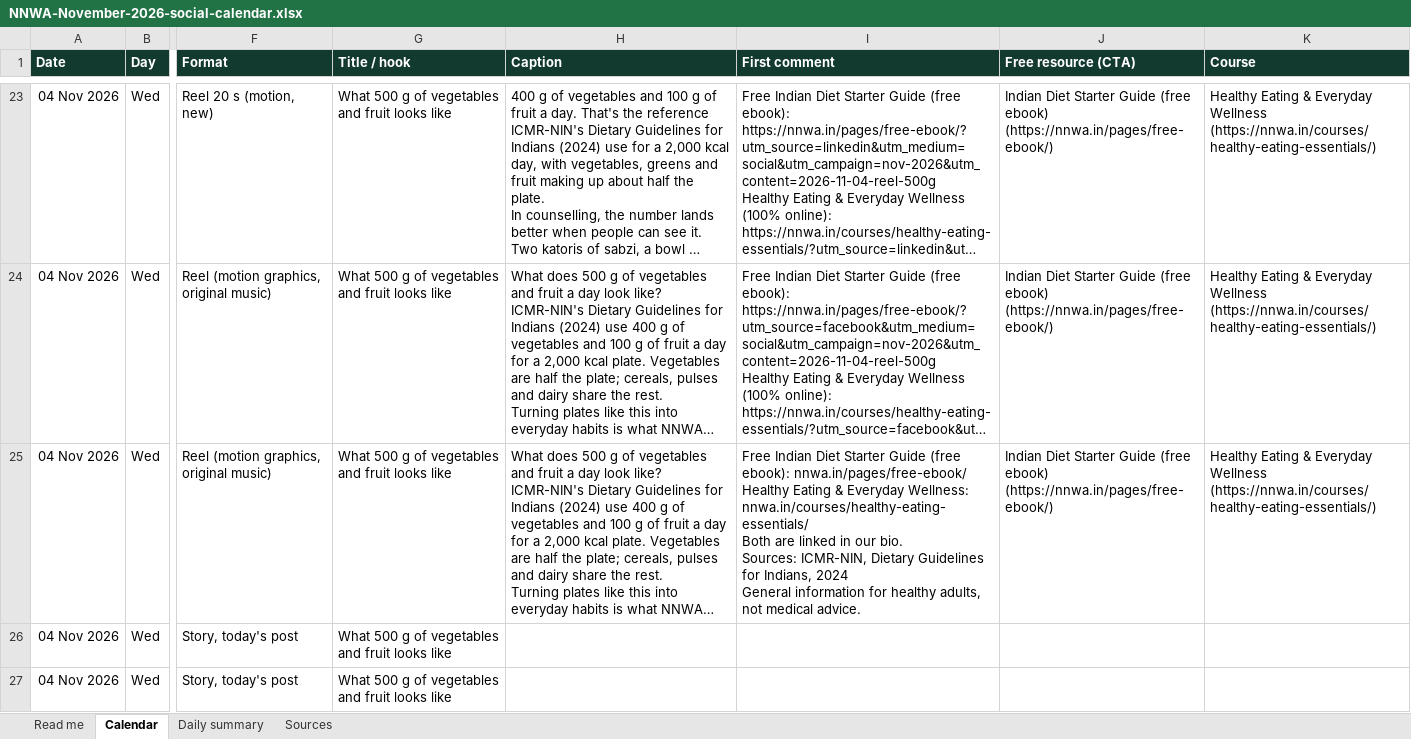
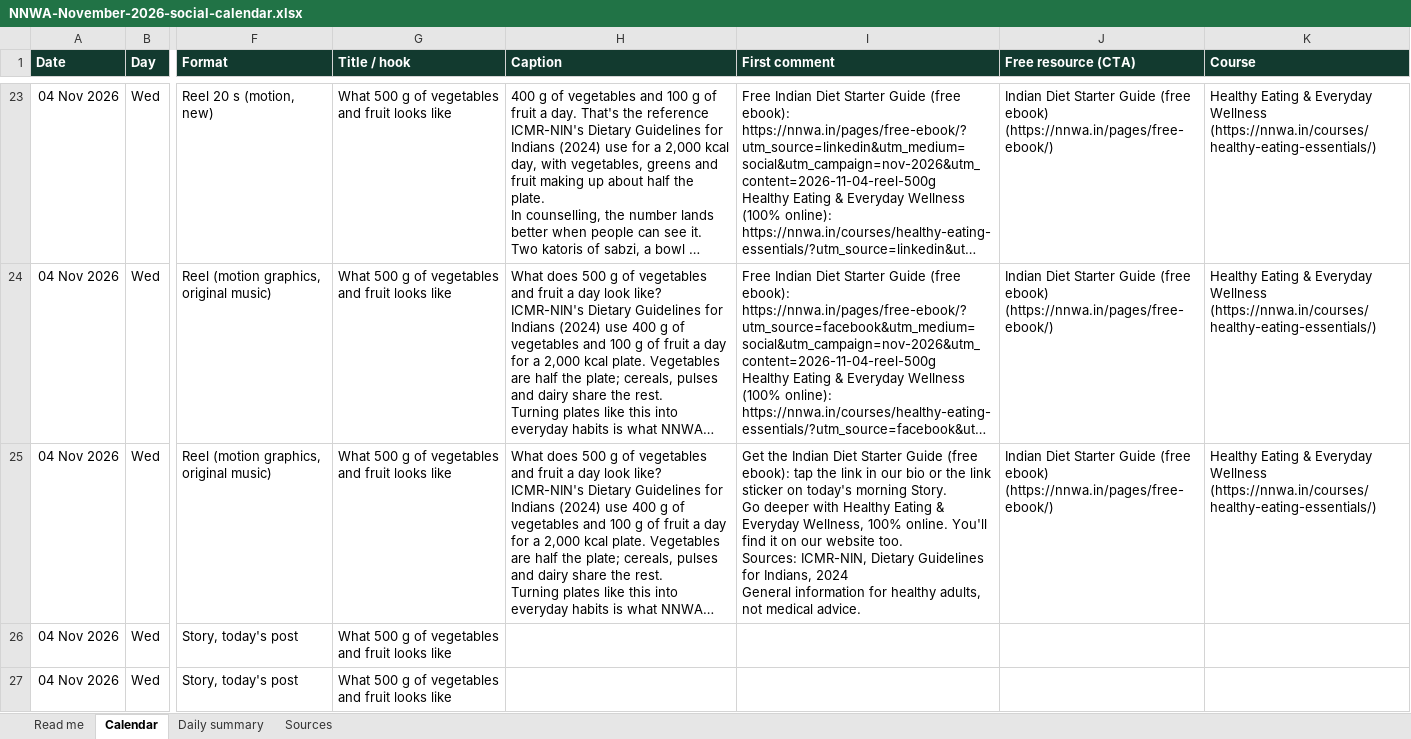
Before and after one commit to nnwaofficial/nnwa-social-assets, an Excel workbook: campaigns/2026-11/NNWA-November-2026-social-calendar.xlsx, sheet Calendar, drawn as a sheet; only a part is shown, gaps mark what is left out; long unchanged cells end in …; values as stored, in another font and other column widths than the file's, no borders; table styles not drawn; ↵ is a line break in a cell; the diff covers the shown part only; the diff names each change by its address in the sheet, - before the commit and + after, or states it on an @@ line.

```diff
--- a/campaigns/2026-11/NNWA-November-2026-social-calendar.xlsx (sheet Calendar)
+++ b/campaigns/2026-11/NNWA-November-2026-social-calendar.xlsx (sheet Calendar)
-I25 (First comment): Free Indian Diet Starter Guide (free ebook): nnwa.in/pages/free-ebook/ ↵ Healthy Eating & Everyday Wellness: nnwa.in/courses/healthy-eating-essentials/ ↵ Both are linked in our bio. ↵ Sources: ICMR-NIN,…
+I25 (First comment): Get the Indian Diet Starter Guide (free ebook): tap the link in our bio or the link sticker on today's morning Story. ↵ Go deeper with Healthy Eating & Everyday Wellness, 100% online. You'll find it on our website too. ↵ Sources: ICMR-NIN,…
```
Also changed, not shown: 30 edited cells elsewhere in this sheet, 4 other files.
